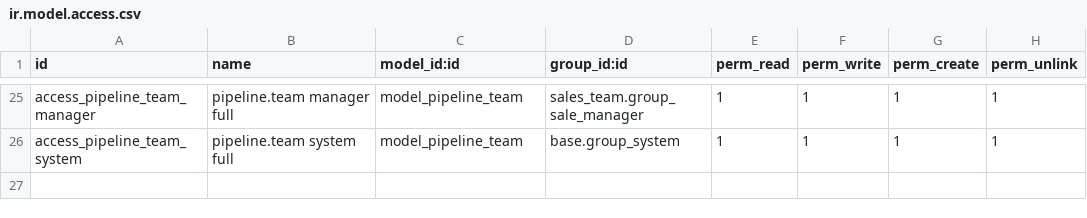
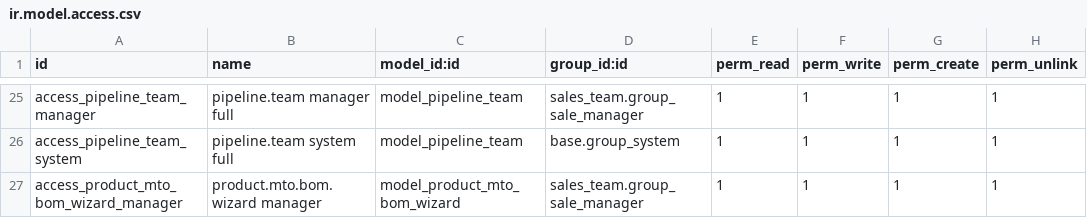
Before and after one commit to baoha-erptek/odoo, a CSV file: custom_addons/multichannel_hub_core/security/ir.model.access.csv, drawn as a sheet; only a part is shown, gaps mark what is left out.

Commit message:
[multichannel_hub_core] feat(P1-MTO-SEED): MTO route + auto-BOM wizard for vn_internal_production
Slice P1-MTO-SEED of Master Plan 006. Authorized by ADR-010 amendment
2026-05-03 (specs/006-master-plan/findings.md §"Re-evaluation 2026-05-03").

What this adds
- product.mto.bom.wizard (TransientModel): for products on the
  vn_internal_production pipeline, links the standard Odoo MTO +
  Manufacture routes and auto-creates a minimal pass-through BOM
  (1 finished good <- 1 phantom component). Idempotent.
- Singleton phantom seed (multichannel_hub_core.product_mto_phantom_component,
  type=service) reused across every vn_internal_production product BOM
  to avoid product-master-data bloat.
- Migration 19.0.1.0.17/post-mto-seed-routes.py: activates
  stock.route_warehouse0_mto and flips
  mrp.route_warehouse0_manufacture.product_selectable=True. XML override
  did not work because cross-module records are blocked by noupdate
  flags; programmatic activation is required and is mirrored in
  post_init_hook for fresh installs.
- View binds the wizard as a product-form action.
- ACL: sales_team.group_sale_manager only (manager-level inventory
  configuration).

Tests (6 new, all PASS)
- Phase 1 DB (2): phantom seeded, MTO route active.
- Phase 2 ORM (4): wizard creates BOM and assigns both routes,
  SO confirm creates mrp.production, idempotent re-run, ValidationError
  on wrong pipeline (with current-pipeline name in message).
Full mhc suite 277 tests, 1 fail = pre-existing
TestHistoricalSeedT078.test_seed_skips_empty_urls (logged in
findings.md 2026-05-06; reproduces with this slice's changes reverted).

Version bump: 19.0.1.0.15 -> 19.0.1.0.17. The .16 slot was burned by an
upgrade that landed the version bump before the migration script was
authored; bumping to .17 forces the migration to run on environments
that already cached .16. Logged in findings.md 2026-05-06.

Reviews
- code-reviewer: 1 CRITICAL (docstring version drift) fixed inline; HIGH
  on route-write silent skip dismissed (mitigated by post_init_hook +
  migration; tests catch the failure mode).
- security-reviewer: P1 ACL scope = manager-only (deliberate); P2
  cross-module side effect of migration documented inline (no new
  privilege; only UI domain filter removed); P2 missing-phantom fixed
  inline with ValidationError.

Out of scope (next slice = P1-MTO-SYNC)
- mrp.production state -> order.pipeline.state sync hooks.

```diff
--- a/custom_addons/multichannel_hub_core/security/ir.model.access.csv
+++ b/custom_addons/multichannel_hub_core/security/ir.model.access.csv
@@ -26 +26,2 @@ access_pipeline_team_manager,pipeline.team manager full,model_pipeline_team,sale
 access_pipeline_team_system,pipeline.team system full,model_pipeline_team,base.group_system,1,1,1,1
+access_product_mto_bom_wizard_manager,product.mto.bom.wizard manager,model_product_mto_bom_wizard,sales_team.group_sale_manager,1,1,1,1
```
Also changed, not shown: 11 other files.
